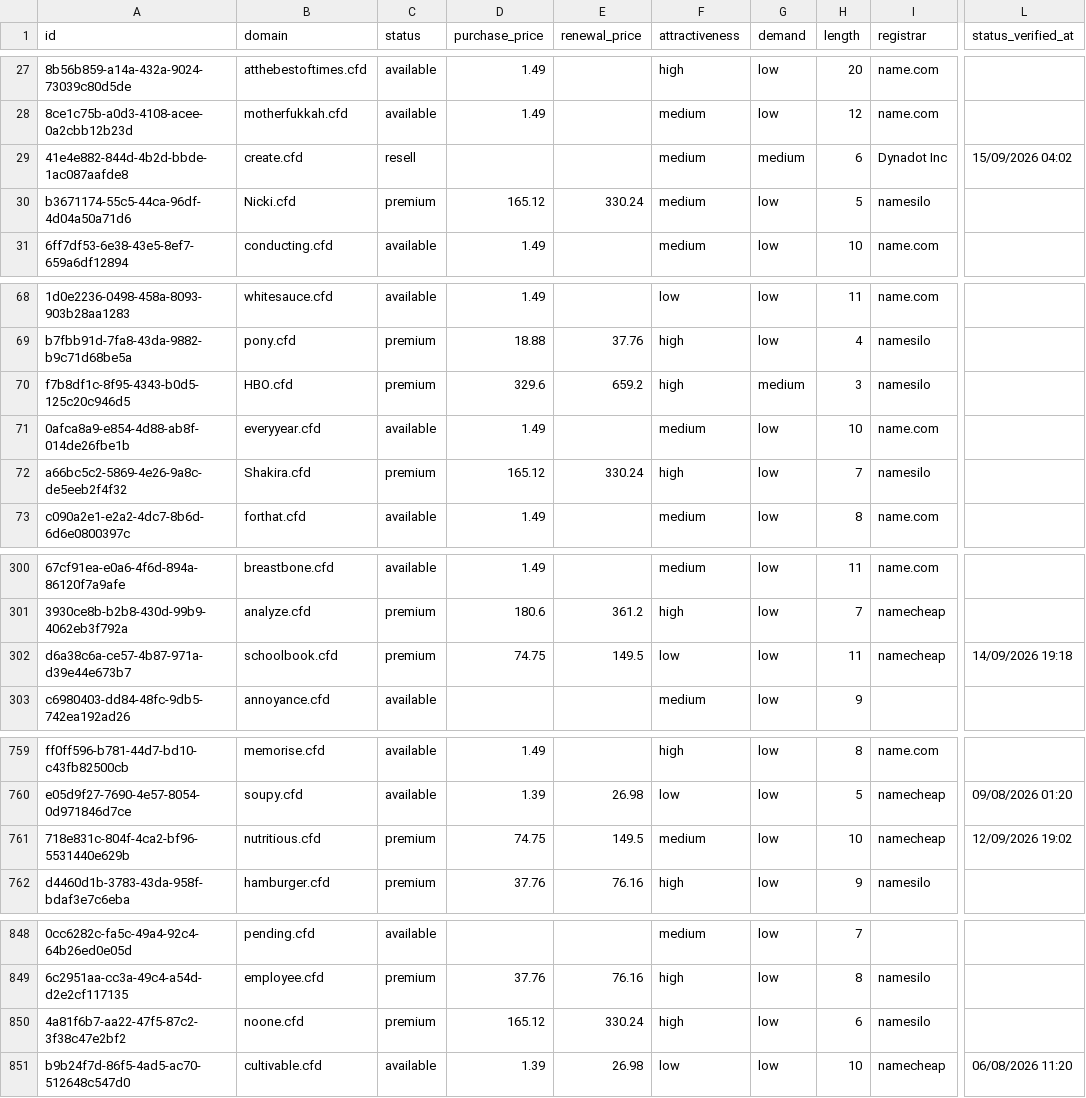
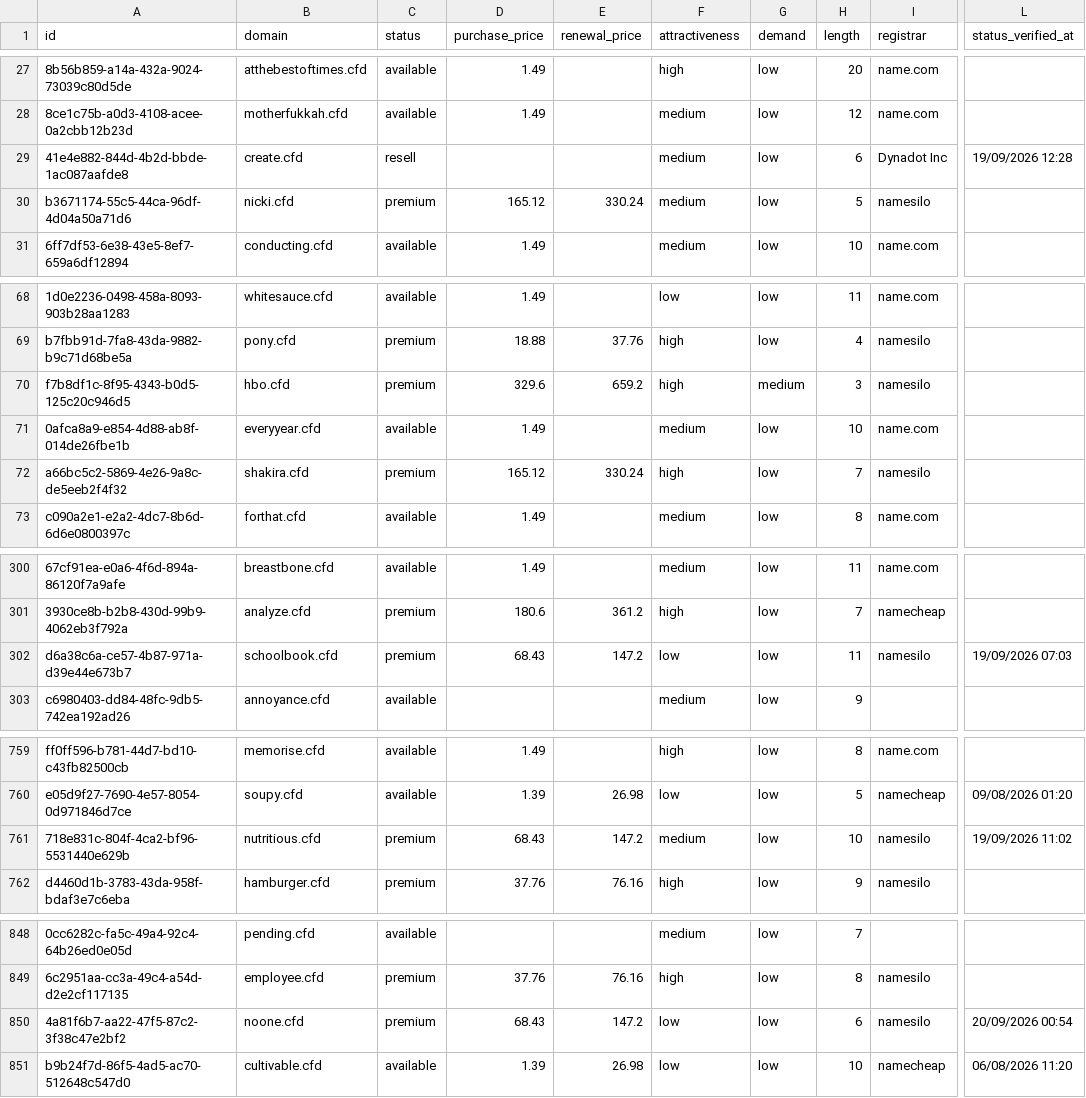
Before and after one commit to UniqueDomains/cfd-oneword-domains, a CSV file: cfd.csv, drawn as a sheet; only a part is shown, gaps mark what is left out; the diff covers the shown part only; the diff names each change by its address in the sheet, - before the commit and + after, or states it on an @@ line.

Commit message:
Domains update

```diff
--- a/cfd.csv
+++ b/cfd.csv
-G29 (demand): medium
+G29 (demand): low
-L29 (status_verified_at): 15/09/2026 04:02
+L29 (status_verified_at): 19/09/2026 12:28
-B30 (domain): Nicki.cfd
+B30 (domain): nicki.cfd
-B70 (domain): HBO.cfd
+B70 (domain): hbo.cfd
-B72 (domain): Shakira.cfd
+B72 (domain): shakira.cfd
-D302 (purchase_price): 74.75
+D302 (purchase_price): 68.43
-E302 (renewal_price): 149.5
+E302 (renewal_price): 147.2
-I302 (registrar): namecheap
+I302 (registrar): namesilo
-L302 (status_verified_at): 14/09/2026 19:18
+L302 (status_verified_at): 19/09/2026 07:03
-D761 (purchase_price): 74.75
+D761 (purchase_price): 68.43
-E761 (renewal_price): 149.5
+E761 (renewal_price): 147.2
-I761 (registrar): namecheap
+I761 (registrar): namesilo
-L761 (status_verified_at): 12/09/2026 19:02
+L761 (status_verified_at): 19/09/2026 11:02
-D850 (purchase_price): 165.12
+D850 (purchase_price): 68.43
-E850 (renewal_price): 330.24
+E850 (renewal_price): 147.2
-F850 (attractiveness): high
+F850 (attractiveness): low
-L850 (status_verified_at): (empty)
+L850 (status_verified_at): 20/09/2026 00:54
```
Also changed, not shown: 89 edited cells elsewhere in this file, 4 other files.
